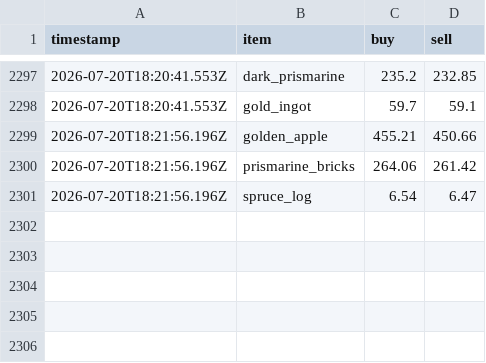
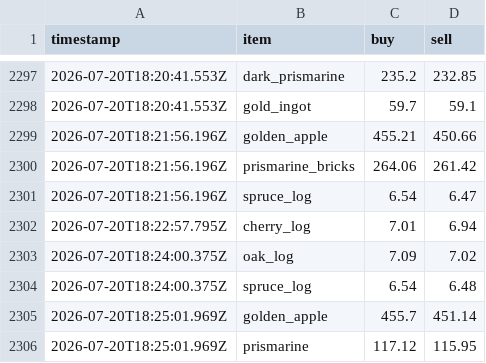
Before and after one commit to RyanYu0118/MCWWS, a CSV file: plugins/Skript/scripts/web/data/price_history.csv, drawn as a sheet; only a part is shown, gaps mark what is left out; the diff names each change by its address in the sheet, - before the commit and + after, or states it on an @@ line.

Commit message:
修复(经济): 更新市场价格、库存状态和光源亮度逻辑</message> <message>fix(economy): update market prices, stock status, and light level logic
- 更新了多个物品的市场价格，包括黄金苹果、深色海晶石和木材等
- 调整了市场状态文件中的库存数据
- 在光源拆除逻辑中添加了循环亮度调节功能
- 优化了光源图标的显示逻辑

- Updated market prices for various items, including golden apple, dark prismarine, and logs
- Adjusted stock data in the market state file
- Added functionality for cycling light levels in light removal logic
- Optimized the display logic for light icons

```diff
--- a/plugins/Skript/scripts/web/data/price_history.csv
+++ b/plugins/Skript/scripts/web/data/price_history.csv
+row 2302: 2026-07-20T18:22:57.795Z | cherry_log | 7.01 | 6.94
+row 2303: 2026-07-20T18:24:00.375Z | oak_log | 7.09 | 7.02
+row 2304: 2026-07-20T18:24:00.375Z | spruce_log | 6.54 | 6.48
+row 2305: 2026-07-20T18:25:01.969Z | golden_apple | 455.7 | 451.14
+row 2306: 2026-07-20T18:25:01.969Z | prismarine | 117.12 | 115.95
```
Also changed, not shown: 3 other files.
